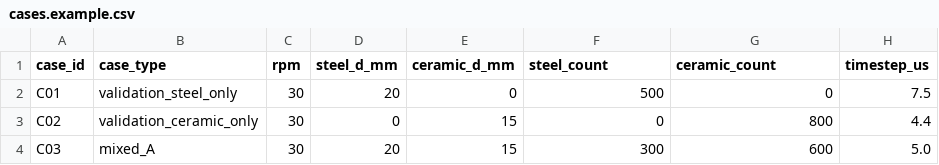
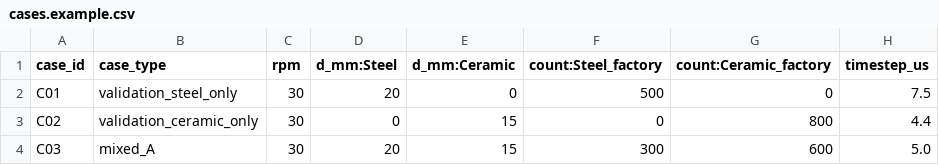
Before and after one commit to HbS66-pro/edem-deck-editor, a CSV file: examples/cases.example.csv, drawn as a sheet.

```diff
--- a/examples/cases.example.csv
+++ b/examples/cases.example.csv
@@ -1,2 +1,2 @@
-case_id,case_type,rpm,steel_d_mm,ceramic_d_mm,steel_count,ceramic_count,timestep_us
+case_id,case_type,rpm,d_mm:Steel,d_mm:Ceramic,count:Steel_factory,count:Ceramic_factory,timestep_us
 C01,validation_steel_only,30,20,0,500,0,7.5
```
Also changed, not shown: 10 other files.
